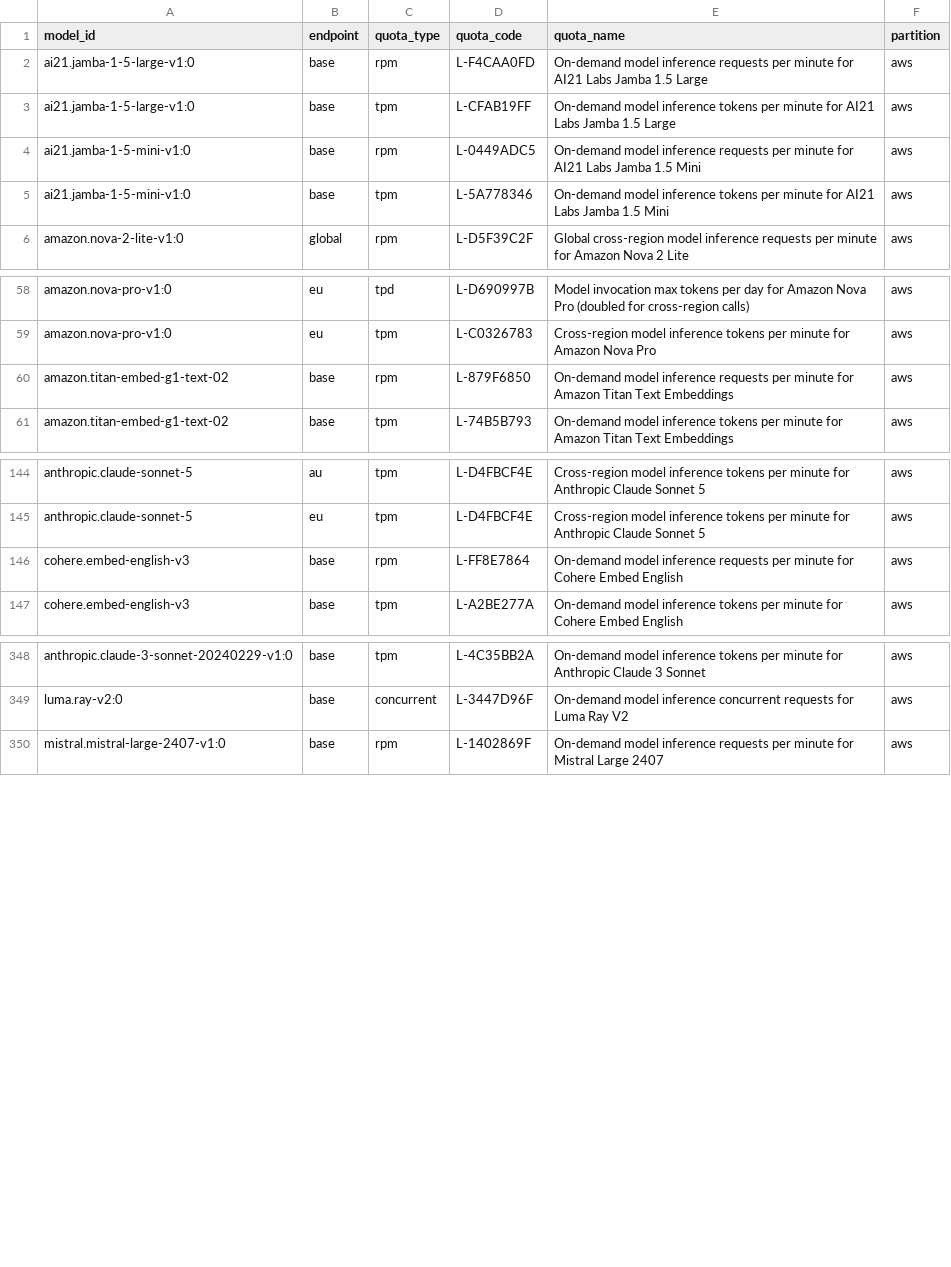
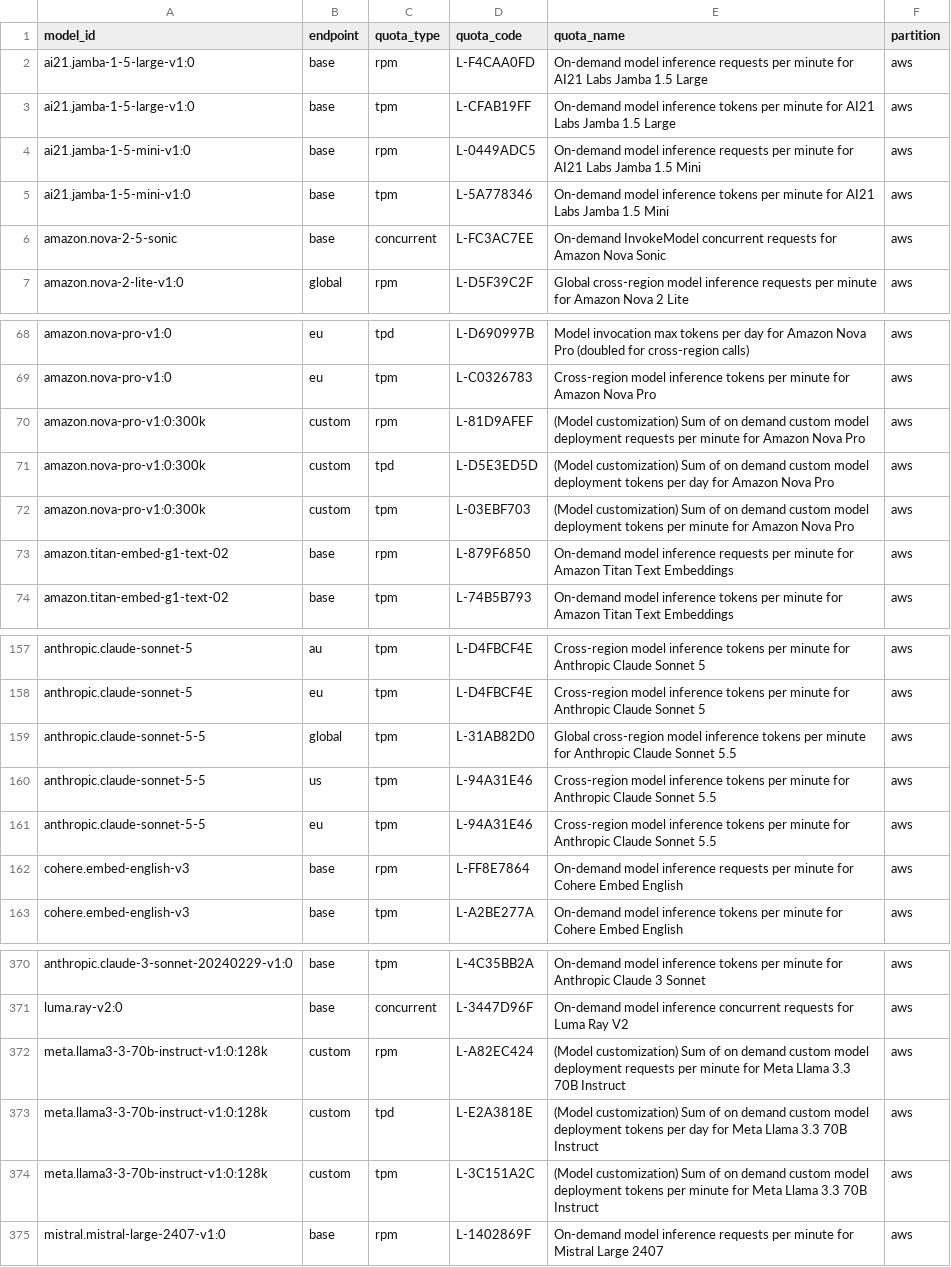
Before and after one commit to awslabs/bedrock-usage-analyzer, a CSV file: src/bedrock_usage_analyzer/metadata/quota-index.csv, drawn as a sheet; only a part is shown, gaps mark what is left out; the diff covers the shown part only.

Commit message:
Refresh bundled metadata: custom deployment quotas, new endpoints, nova-2-5-sonic
Map the base model's on-demand custom model deployment quotas to the custom endpoint
(us-east-1 Nova Micro/Lite/Pro/2 Lite, us-west-2 Llama 3.3 70B). Reject latency-optimized
inference quotas in the mapping rules: they are a separate limit, and the refresh had
picked them for Nova Pro's on-demand endpoint.

```diff
--- a/src/bedrock_usage_analyzer/metadata/quota-index.csv
+++ b/src/bedrock_usage_analyzer/metadata/quota-index.csv
@@ -5,2 +5,3 @@ ai21.jamba-1-5-mini-v1:0,base,rpm,L-0449ADC5,On-demand model inference requests
 ai21.jamba-1-5-mini-v1:0,base,tpm,L-5A778346,On-demand model inference tokens per minute for AI21 Labs Jamba 1.5 Mini,aws
+amazon.nova-2-5-sonic,base,concurrent,L-FC3AC7EE,On-demand InvokeModel concurrent requests for Amazon Nova Sonic,aws
 amazon.nova-2-lite-v1:0,global,rpm,L-D5F39C2F,Global cross-region model inference requests per minute for Amazon Nova 2 Lite,aws
@@ -59,2 +69,5 @@ amazon.nova-pro-v1:0,eu,tpd,L-D690997B,Model invocation max tokens per day for A
 amazon.nova-pro-v1:0,eu,tpm,L-C0326783,Cross-region model inference tokens per minute for Amazon Nova Pro,aws
+amazon.nova-pro-v1:0:300k,custom,rpm,L-81D9AFEF,(Model customization) Sum of on demand custom model deployment requests per minute for Amazon Nova Pro,aws
+amazon.nova-pro-v1:0:300k,custom,tpd,L-D5E3ED5D,(Model customization) Sum of on demand custom model deployment tokens per day for Amazon Nova Pro,aws
+amazon.nova-pro-v1:0:300k,custom,tpm,L-03EBF703,(Model customization) Sum of on demand custom model deployment tokens per minute for Amazon Nova Pro,aws
 amazon.titan-embed-g1-text-02,base,rpm,L-879F6850,On-demand model inference requests per minute for Amazon Titan Text Embeddings,aws
@@ -145,2 +158,5 @@ anthropic.claude-sonnet-5,au,tpm,L-D4FBCF4E,Cross-region model inference tokens
 anthropic.claude-sonnet-5,eu,tpm,L-D4FBCF4E,Cross-region model inference tokens per minute for Anthropic Claude Sonnet 5,aws
+anthropic.claude-sonnet-5-5,global,tpm,L-31AB82D0,Global cross-region model inference tokens per minute for Anthropic Claude Sonnet 5.5,aws
+anthropic.claude-sonnet-5-5,us,tpm,L-94A31E46,Cross-region model inference tokens per minute for Anthropic Claude Sonnet 5.5,aws
+anthropic.claude-sonnet-5-5,eu,tpm,L-94A31E46,Cross-region model inference tokens per minute for Anthropic Claude Sonnet 5.5,aws
 cohere.embed-english-v3,base,rpm,L-FF8E7864,On-demand model inference requests per minute for Cohere Embed English,aws
@@ -349,2 +371,5 @@ anthropic.claude-3-sonnet-20240229-v1:0,base,tpm,L-4C35BB2A,On-demand model infe
 luma.ray-v2:0,base,concurrent,L-3447D96F,On-demand model inference concurrent requests for Luma Ray V2,aws
+meta.llama3-3-70b-instruct-v1:0:128k,custom,rpm,L-A82EC424,(Model customization) Sum of on demand custom model deployment requests per minute for Meta Llama 3.3 70B Instruct,aws
+meta.llama3-3-70b-instruct-v1:0:128k,custom,tpd,L-E2A3818E,(Model customization) Sum of on demand custom model deployment tokens per day for Meta Llama 3.3 70B Instruct,aws
+meta.llama3-3-70b-instruct-v1:0:128k,custom,tpm,L-3C151A2C,(Model customization) Sum of on demand custom model deployment tokens per minute for Meta Llama 3.3 70B Instruct,aws
 mistral.mistral-large-2407-v1:0,base,rpm,L-1402869F,On-demand model inference requests per minute for Mistral Large 2407,aws
```
Also changed, not shown: 15 added rows elsewhere in this file, 16 other files.
